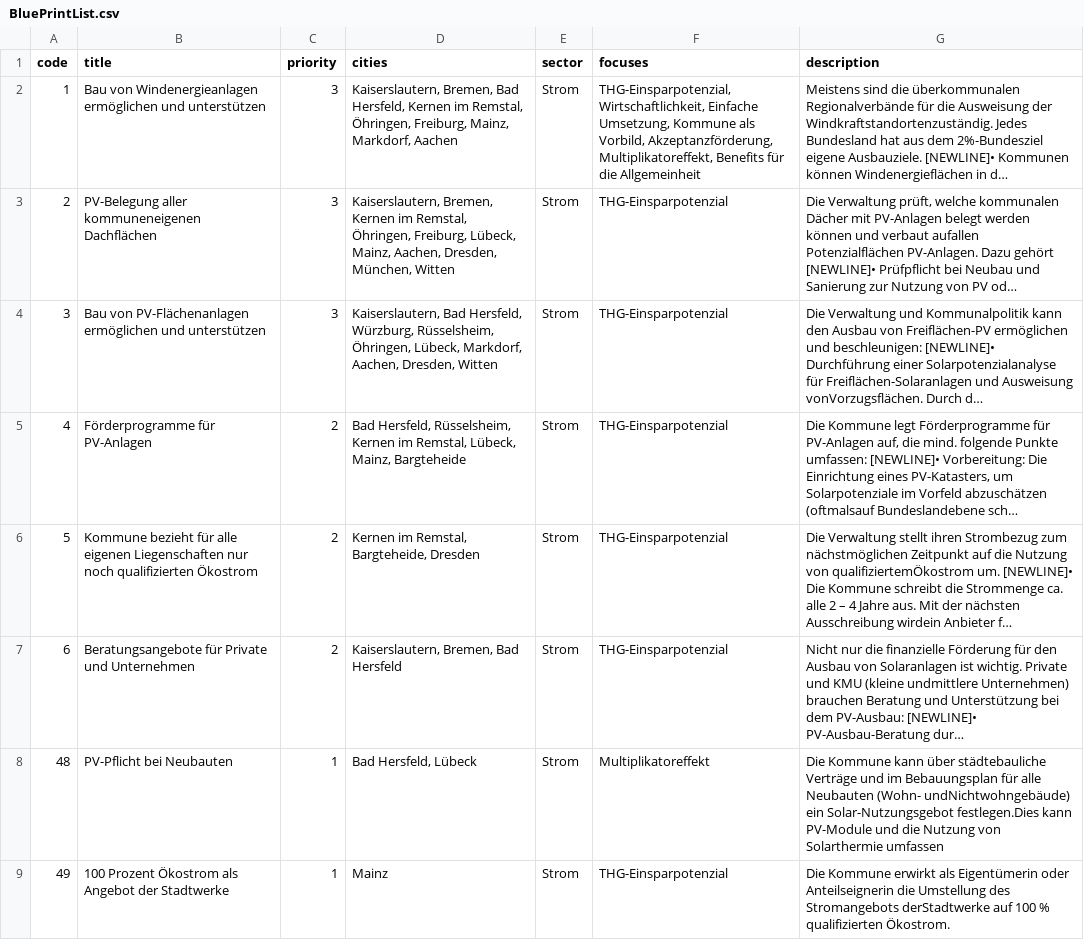
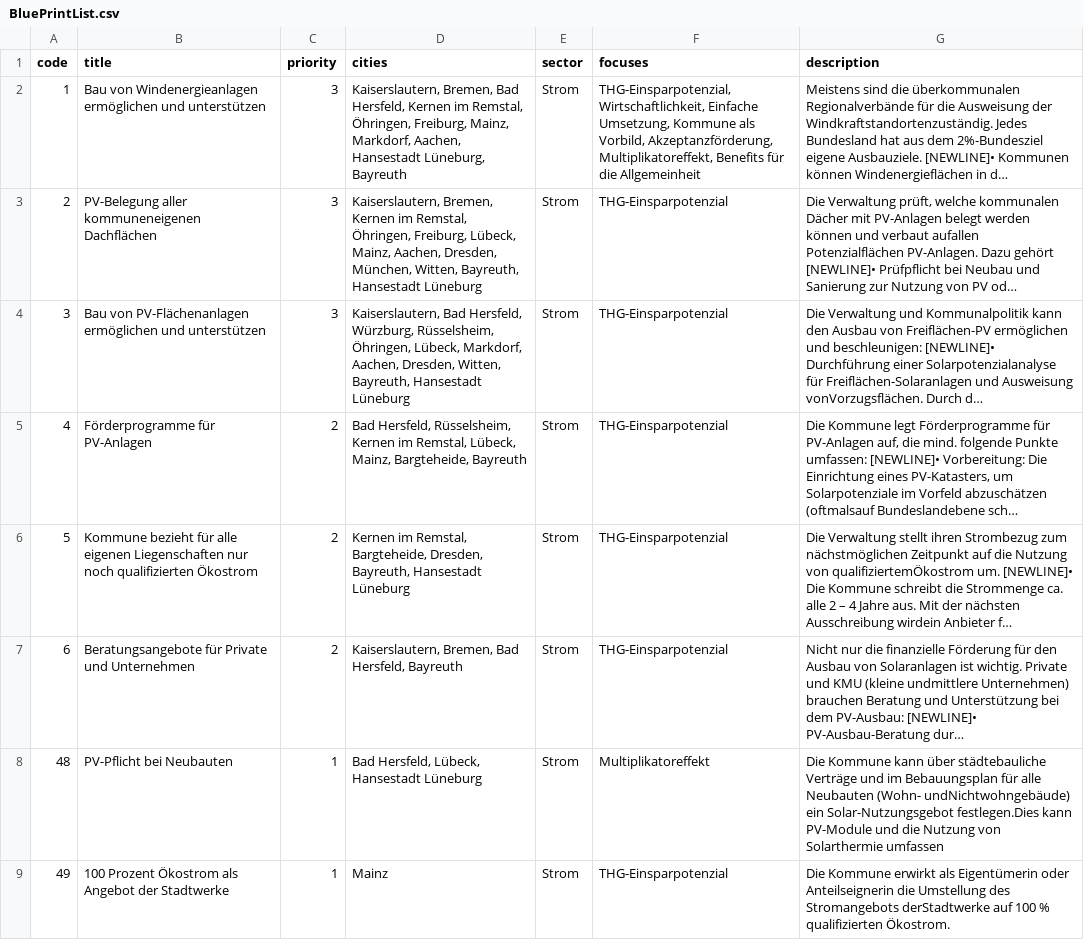
Before and after one commit to GermanZero-de/localzero-top, a CSV file: public/sheets/BluePrintList.csv, drawn as a sheet; only a part is shown; long unchanged cells end in …; the diff covers the shown part only; the diff names each change by its address in the sheet, - before the commit and + after, or states it on an @@ line.

Commit message:
modify: csv file up to date

```diff
--- a/public/sheets/BluePrintList.csv
+++ b/public/sheets/BluePrintList.csv
-D2 (cities): …Mainz, Markdorf, Aachen
+D2 (cities): …Mainz, Markdorf, Aachen, Hansestadt Lüneburg, Bayreuth
-D3 (cities): …Dresden, München, Witten
+D3 (cities): …Dresden, München, Witten, Bayreuth, Hansestadt Lüneburg
-D4 (cities): …Aachen, Dresden, Witten
+D4 (cities): …Aachen, Dresden, Witten, Bayreuth, Hansestadt Lüneburg
-D5 (cities): …Lübeck, Mainz, Bargteheide
+D5 (cities): …Lübeck, Mainz, Bargteheide, Bayreuth
-D6 (cities): …Remstal, Bargteheide, Dresden
+D6 (cities): …Remstal, Bargteheide, Dresden, Bayreuth, Hansestadt Lüneburg
-D7 (cities): Kaiserslautern, Bremen, Bad Hersfeld
+D7 (cities): Kaiserslautern, Bremen, Bad Hersfeld, Bayreuth
-D8 (cities): Bad Hersfeld, Lübeck
+D8 (cities): Bad Hersfeld, Lübeck, Hansestadt Lüneburg
```
Also changed, not shown: 31 edited cells elsewhere in this file.
